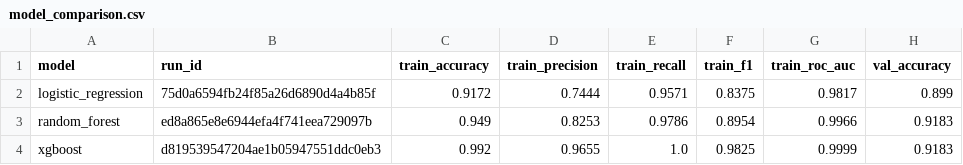
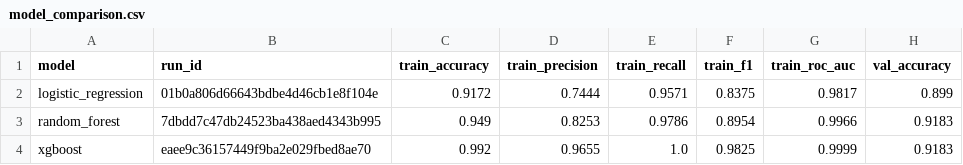
Before and after one commit to AK28-gif/student-analytics, a CSV file: reports/training/model_comparison.csv, drawn as a sheet; only a part is shown; the diff names each change by its address in the sheet, - before the commit and + after, or states it on an @@ line.

Commit message:
Add dill to API image so Airflow-trained models load; refresh training metrics

```diff
--- a/reports/training/model_comparison.csv
+++ b/reports/training/model_comparison.csv
-B2 (run_id): 75d0a6594fb24f85a26d6890d4a4b85f
+B2 (run_id): 01b0a806d66643bdbe4d46cb1e8f104e
-B3 (run_id): ed8a865e8e6944efa4f741eea729097b
+B3 (run_id): 7dbdd7c47db24523ba438aed4343b995
-B4 (run_id): d819539547204ae1b05947551ddc0eb3
+B4 (run_id): eaee9c36157449f9ba2e029fbed8ae70
```
Also changed, not shown: 2 other files.
